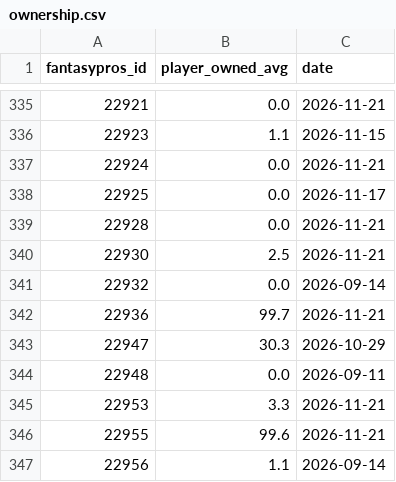
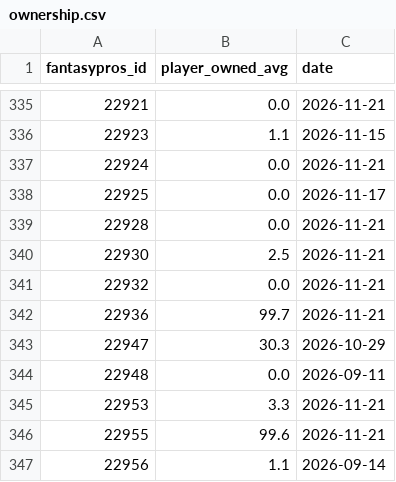
Before and after one commit to brockwilson132/startsit, a CSV file: history/ownership.csv, drawn as a sheet; only a part is shown, gaps mark what is left out.

```diff
--- a/history/ownership.csv
+++ b/history/ownership.csv
@@ -340,3 +340,3 @@ fantasypros_id,player_owned_avg,date
 22930,2.5,2026-11-21
-22932,0.0,2026-09-14
+22932,0.0,2026-11-21
 22936,99.7,2026-11-21
```
Also changed, not shown: history/ecr_2026_11.csv.
